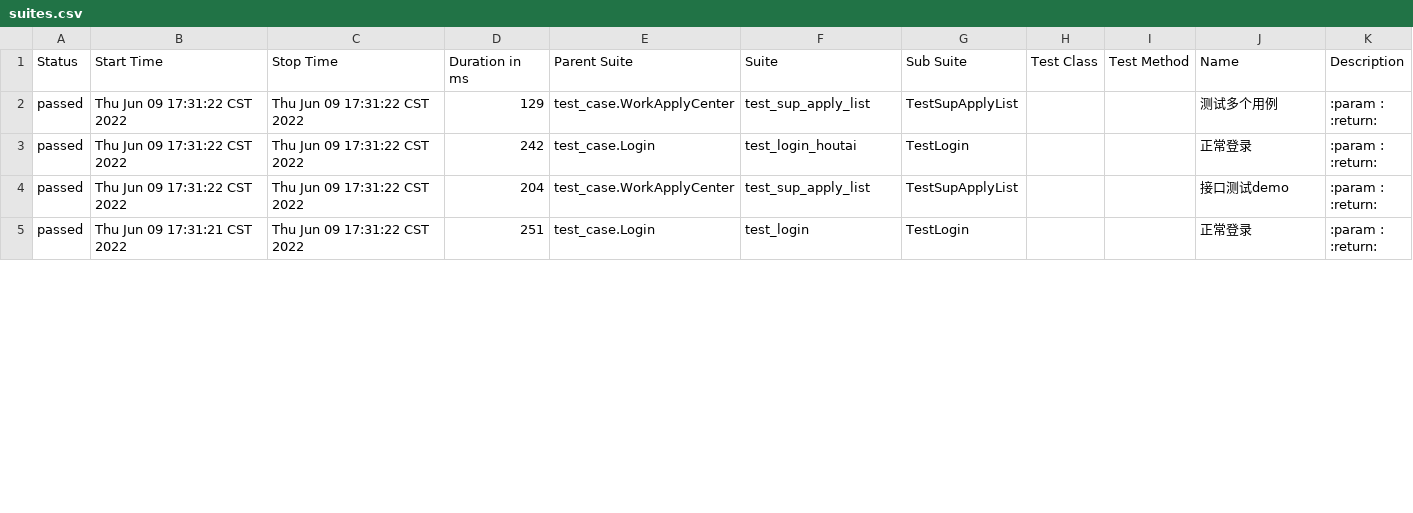
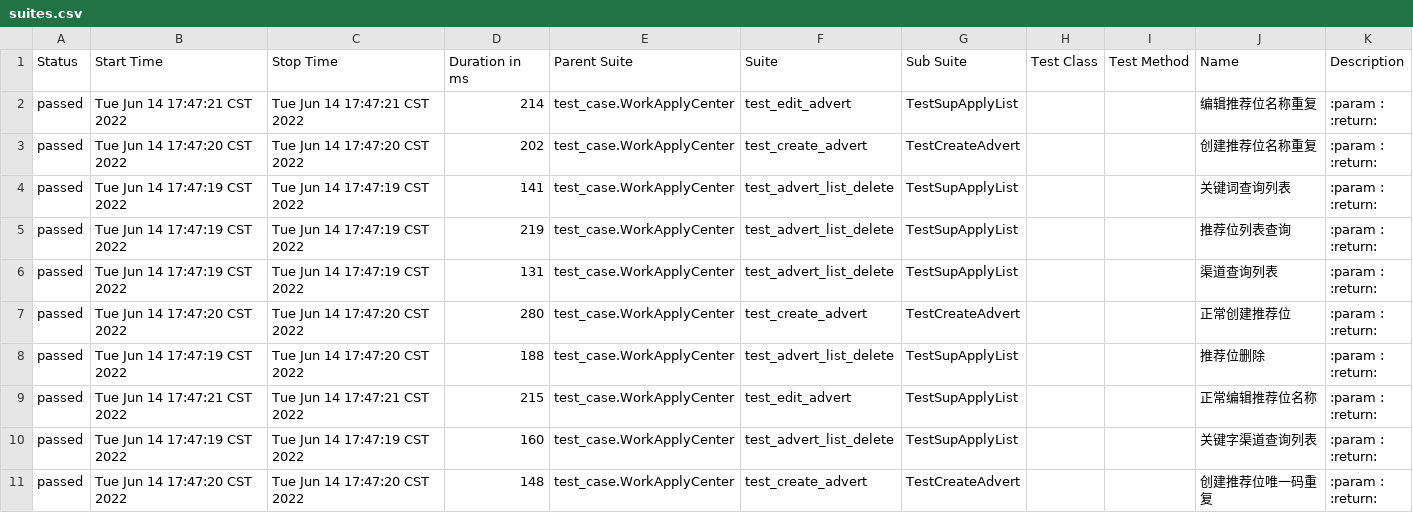
Before and after one commit to DQJ0521/merit-auto-test-01-3, a CSV file: report/html/data/suites.csv, drawn as a sheet; only a part is shown; the diff covers the shown part only.

```diff
--- a/report/html/data/suites.csv
+++ b/report/html/data/suites.csv
@@ -1,17 +1,41 @@
 "Status","Start Time","Stop Time","Duration in ms","Parent Suite","Suite","Sub Suite","Test Class","Test Method","Name","Description"
-"passed","Thu Jun 09 17:31:22 CST 2022","Thu Jun 09 17:31:22 CST 2022","129","test_case.WorkApplyCenter","test_sup_apply_list","TestSupApplyList","","","测试多个用例","
-        :param :
-        :return:
-        "
-"passed","Thu Jun 09 17:31:22 CST 2022","Thu Jun 09 17:31:22 CST 2022","242","test_case.Login","test_login_houtai","TestLogin","","","正常登录","
-        :param :
-        :return:
-        "
-"passed","Thu Jun 09 17:31:22 CST 2022","Thu Jun 09 17:31:22 CST 2022","204","test_case.WorkApplyCenter","test_sup_apply_list","TestSupApplyList","","","接口测试demo","
-        :param :
-        :return:
-        "
-"passed","Thu Jun 09 17:31:21 CST 2022","Thu Jun 09 17:31:22 CST 2022","251","test_case.Login","test_login","TestLogin","","","正常登录","
-        :param :
-        :return:
-        "
+"passed","Tue Jun 14 17:47:21 CST 2022","Tue Jun 14 17:47:21 CST 2022","214","test_case.WorkApplyCenter","test_edit_advert","TestSupApplyList","","","编辑推荐位名称重复","
+        :param :
+        :return:
+        "
+"passed","Tue Jun 14 17:47:20 CST 2022","Tue Jun 14 17:47:20 CST 2022","202","test_case.WorkApplyCenter","test_create_advert","TestCreateAdvert","","","创建推荐位名称重复","
+        :param :
+        :return:
+        "
+"passed","Tue Jun 14 17:47:19 CST 2022","Tue Jun 14 17:47:19 CST 2022","141","test_case.WorkApplyCenter","test_advert_list_delete","TestSupApplyList","","","关键词查询列表","
+        :param :
+        :return:
+        "
+"passed","Tue Jun 14 17:47:19 CST 2022","Tue Jun 14 17:47:19 CST 2022","219","test_case.WorkApplyCenter","test_advert_list_delete","TestSupApplyList","","","推荐位列表查询","
+        :param :
+        :return:
+        "
+"passed","Tue Jun 14 17:47:19 CST 2022","Tue Jun 14 17:47:19 CST 2022","131","test_case.WorkApplyCenter","test_advert_list_delete","TestSupApplyList","","","渠道查询列表","
+        :param :
+        :return:
+        "
+"passed","Tue Jun 14 17:47:20 CST 2022","Tue Jun 14 17:47:20 CST 2022","280","test_case.WorkApplyCenter","test_create_advert","TestCreateAdvert","","","正常创建推荐位","
+        :param :
+        :return:
+        "
+"passed","Tue Jun 14 17:47:19 CST 2022","Tue Jun 14 17:47:20 CST 2022","188","test_case.WorkApplyCenter","test_advert_list_delete","TestSupApplyList","","","推荐位删除","
+        :param :
+        :return:
+        "
+"passed","Tue Jun 14 17:47:21 CST 2022","Tue Jun 14 17:47:21 CST 2022","215","test_case.WorkApplyCenter","test_edit_advert","TestSupApplyList","","","正常编辑推荐位名称","
+        :param :
+        :return:
+        "
+"passed","Tue Jun 14 17:47:19 CST 2022","Tue Jun 14 17:47:19 CST 2022","160","test_case.WorkApplyCenter","test_advert_list_delete","TestSupApplyList","","","关键字渠道查询列表","
+        :param :
+        :return:
+        "
+"passed","Tue Jun 14 17:47:20 CST 2022","Tue Jun 14 17:47:20 CST 2022","148","test_case.WorkApplyCenter","test_create_advert","TestCreateAdvert","","","创建推荐位唯一码重复","
+        :param :
+        :return:
+        "
```
Also changed, not shown: 1 added row and 11 edited cells elsewhere in this file, report/html/data/behaviors.csv, 32 other files.
